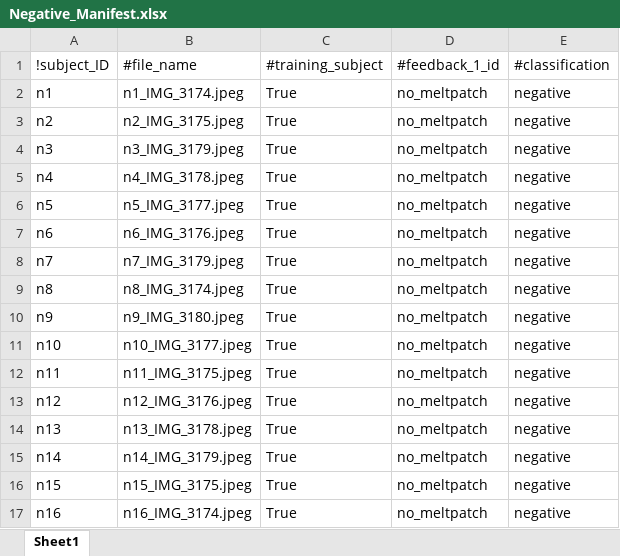
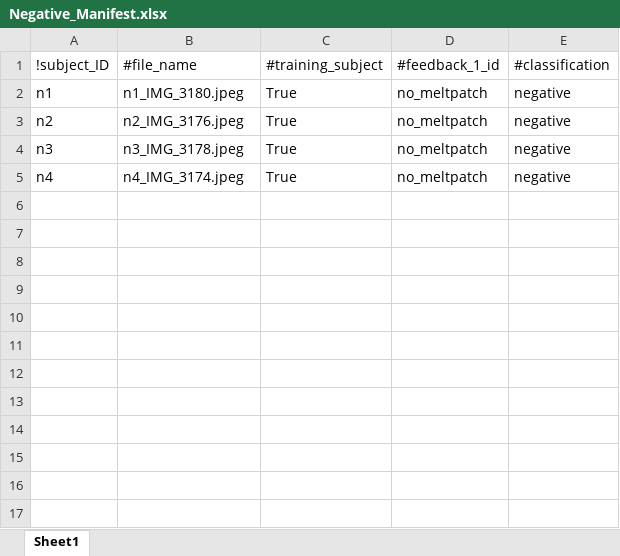
Before and after one commit to d-kessler/Macro-Citizen-Science, an Excel workbook: manifests/Negative_Manifest.xlsx, sheet Sheet1, drawn as a sheet; values as stored, in another font and other column widths than the file's, no borders; the diff names each change by its address in the sheet, - before the commit and + after, or states it on an @@ line.

```diff
--- a/manifests/Negative_Manifest.xlsx (sheet Sheet1)
+++ b/manifests/Negative_Manifest.xlsx (sheet Sheet1)
-B2: n1_IMG_3174.jpeg
+B2: n1_IMG_3180.jpeg
-B3: n2_IMG_3175.jpeg
+B3: n2_IMG_3176.jpeg
-B4: n3_IMG_3179.jpeg
+B4: n3_IMG_3178.jpeg
-B5: n4_IMG_3178.jpeg
+B5: n4_IMG_3174.jpeg
-row 6: n5 | n5_IMG_3177.jpeg | True | no_meltpatch | negative
-row 7: n6 | n6_IMG_3176.jpeg | True | no_meltpatch | negative
-row 8: n7 | n7_IMG_3179.jpeg | True | no_meltpatch | negative
-row 9: n8 | n8_IMG_3174.jpeg | True | no_meltpatch | negative
-row 10: n9 | n9_IMG_3180.jpeg | True | no_meltpatch | negative
-row 11: n10 | n10_IMG_3177.jpeg | True | no_meltpatch | negative
-row 12: n11 | n11_IMG_3175.jpeg | True | no_meltpatch | negative
-row 13: n12 | n12_IMG_3176.jpeg | True | no_meltpatch | negative
-row 14: n13 | n13_IMG_3178.jpeg | True | no_meltpatch | negative
-row 15: n14 | n14_IMG_3179.jpeg | True | no_meltpatch | negative
-row 16: n15 | n15_IMG_3175.jpeg | True | no_meltpatch | negative
-row 17: n16 | n16_IMG_3174.jpeg | True | no_meltpatch | negative
```
Also changed, not shown: manifests/Experiment_Manifest.xlsx, manifests/Simulation_Manifest.xlsx.
